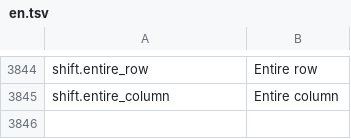
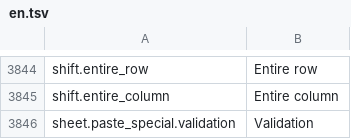
Before and after one commit to jade-rs/jade-office, a TSV file: crates/jade-gpui-app/i18n/en.tsv, drawn as a sheet; only a part is shown, gaps mark what is left out; the diff names each change by its address in the sheet, - before the commit and + after, or states it on an @@ line.

```diff
--- a/crates/jade-gpui-app/i18n/en.tsv
+++ b/crates/jade-gpui-app/i18n/en.tsv
+row 3846: sheet.paste_special.validation | Validation
```
Also changed, not shown: crates/jade-gpui-app/i18n/ja.tsv, 3 other files.
